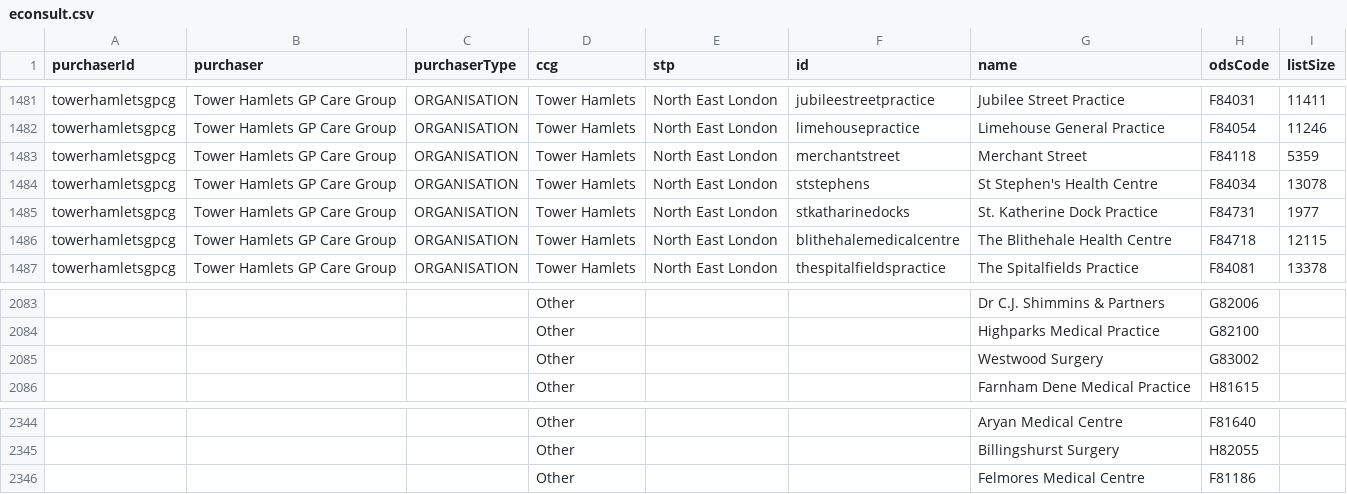
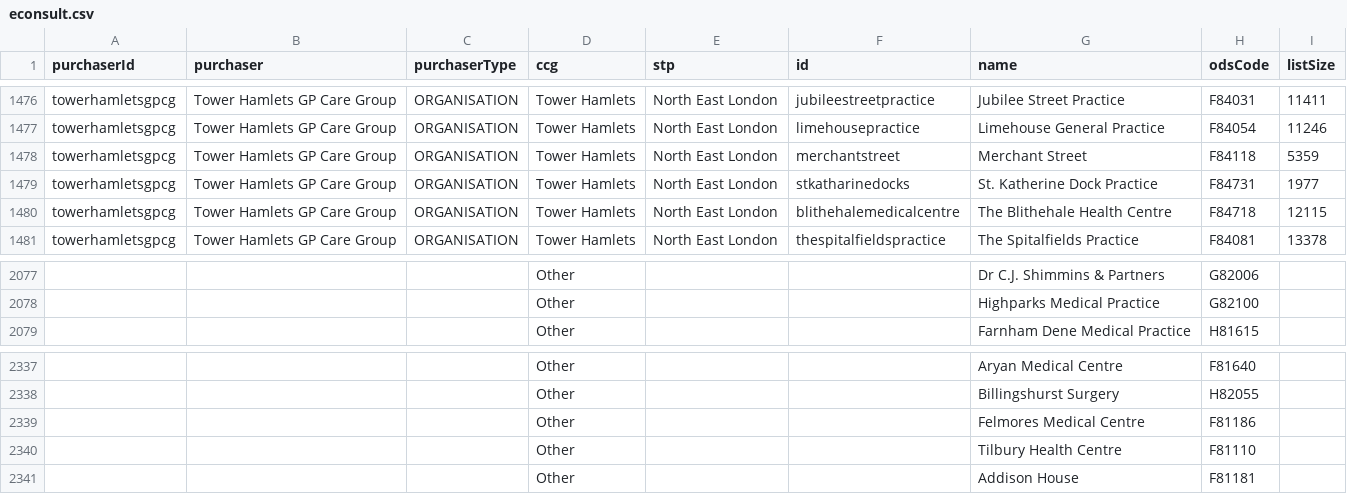
Before and after one commit to NHSDigital/nhs-app-api, a CSV file: sjr-config/utils/rulecreation/econsult.csv, drawn as a sheet; only a part is shown, gaps mark what is left out; removed rows and columns are numbered as before the commit, all else as after; the diff covers the shown part only; the diff names each change by its address in the sheet, - before the commit and + after, or states it on an @@ line.

```diff
--- a/sjr-config/utils/rulecreation/econsult.csv
+++ b/sjr-config/utils/rulecreation/econsult.csv
-row 1484: towerhamletsgpcg | Tower Hamlets GP Care Group | ORGANISATION | Tower Hamlets | North East London | ststephens | St Stephen's Health Centre | F84034 | 13078
-row 2085:  |  |  | Other |  |  | Westwood Surgery | G83002
+row 2340:  |  |  | Other |  |  | Tilbury Health Centre | F81110
+row 2341:  |  |  | Other |  |  | Addison House | F81181
```
Also changed, not shown: 5 removed rows elsewhere in this file, sjr-config/utils/rulecreation/accurx.csv, 11 other files.
